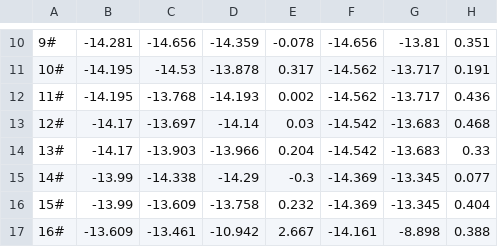
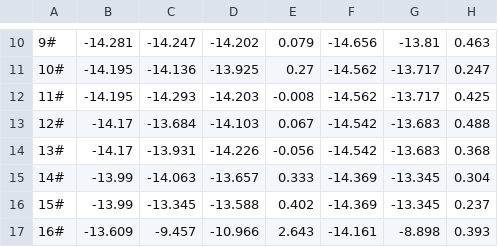
Before and after one commit to superydy/math_pro, a CSV file: results/Q3_pressure_config.csv, drawn as a sheet; only a part is shown, gaps mark what is left out; the diff covers the shown part only.

```diff
--- a/results/Q3_pressure_config.csv
+++ b/results/Q3_pressure_config.csv
@@ -10,8 +10,8 @@
-9#,-14.281,-14.656,-14.359,-0.078,-14.656,-13.81,0.351
-10#,-14.195,-14.53,-13.878,0.317,-14.562,-13.717,0.191
-11#,-14.195,-13.768,-14.193,0.002,-14.562,-13.717,0.436
-12#,-14.17,-13.697,-14.14,0.03,-14.542,-13.683,0.468
-13#,-14.17,-13.903,-13.966,0.204,-14.542,-13.683,0.33
-14#,-13.99,-14.338,-14.29,-0.3,-14.369,-13.345,0.077
-15#,-13.99,-13.609,-13.758,0.232,-14.369,-13.345,0.404
-16#,-13.609,-13.461,-10.942,2.667,-14.161,-8.898,0.388
+9#,-14.281,-14.247,-14.202,0.079,-14.656,-13.81,0.463
+10#,-14.195,-14.136,-13.925,0.27,-14.562,-13.717,0.247
+11#,-14.195,-14.293,-14.203,-0.008,-14.562,-13.717,0.425
+12#,-14.17,-13.684,-14.103,0.067,-14.542,-13.683,0.488
+13#,-14.17,-13.931,-14.226,-0.056,-14.542,-13.683,0.368
+14#,-13.99,-14.063,-13.657,0.333,-14.369,-13.345,0.304
+15#,-13.99,-13.345,-13.588,0.402,-14.369,-13.345,0.237
+16#,-13.609,-9.457,-10.966,2.643,-14.161,-8.898,0.393
```
Also changed, not shown: 1 added row, 1 removed row and 38 edited cells elsewhere in this file, 6 other files.
